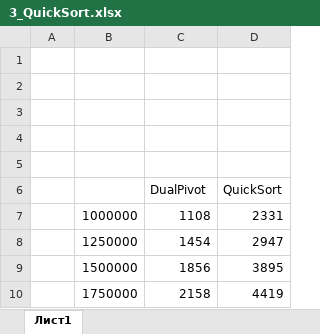
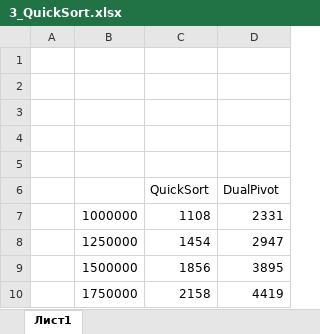
Before and after one commit to gingerFury7/7_semestr, an Excel workbook: 3_QuickSort/3_QuickSort.xlsx, sheet Лист1, drawn as a sheet; only a part is shown; values as stored, in another font and other column widths than the file's, no borders; charts and pictures not drawn; removed rows and columns are numbered as before the commit, all else as after; the diff names each change by its address in the sheet, - before the commit and + after, or states it on an @@ line.

```diff
--- a/3_QuickSort/3_QuickSort.xlsx (sheet Лист1)
+++ b/3_QuickSort/3_QuickSort.xlsx (sheet Лист1)
-row 6:  |  | DualPivot | QuickSort
+row 6:  |  | QuickSort | DualPivot
```
Also changed, not shown: charts or pictures, 2_Sort/2_sort.xlsx, 4_HorseChess/4_HorseChess.xlsx, 12 other files.
